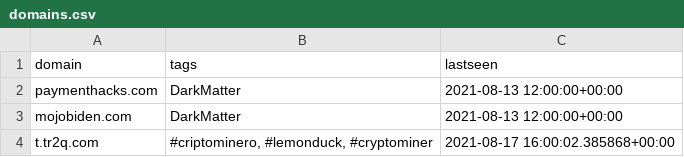
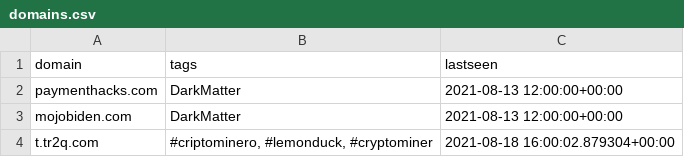
Before and after one commit to PerchSecurity/PerchLabs, a CSV file: domains.csv, drawn as a sheet.

```diff
--- a/domains.csv
+++ b/domains.csv
@@ -3,2 +3,2 @@
 "mojobiden.com","DarkMatter","2021-08-13 12:00:00+00:00"
-"t.tr2q.com","#criptominero, #lemonduck, #cryptominer","2021-08-17 16:00:02.385868+00:00"
+"t.tr2q.com","#criptominero, #lemonduck, #cryptominer","2021-08-18 16:00:02.879304+00:00"
```
Also changed, not shown: ips.csv, 1 other file.
